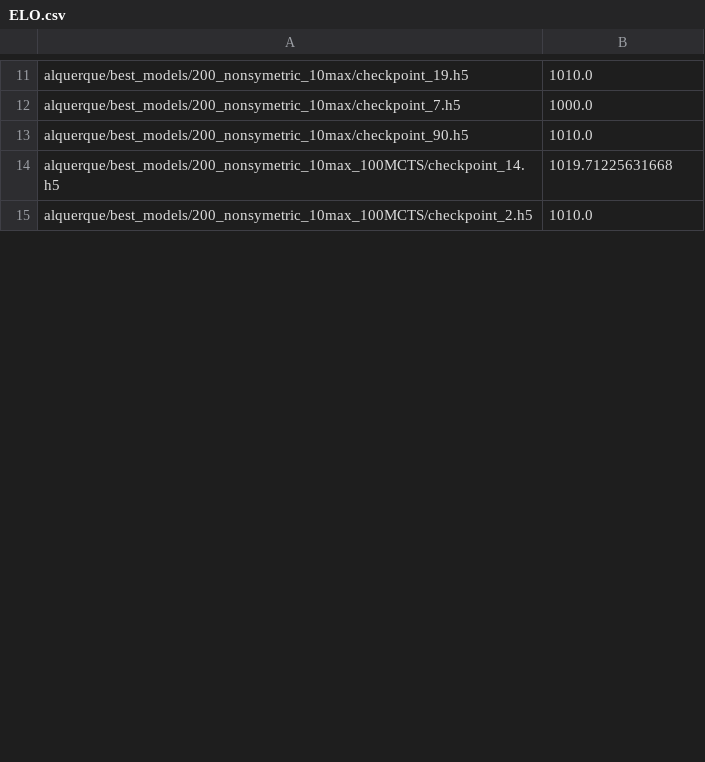
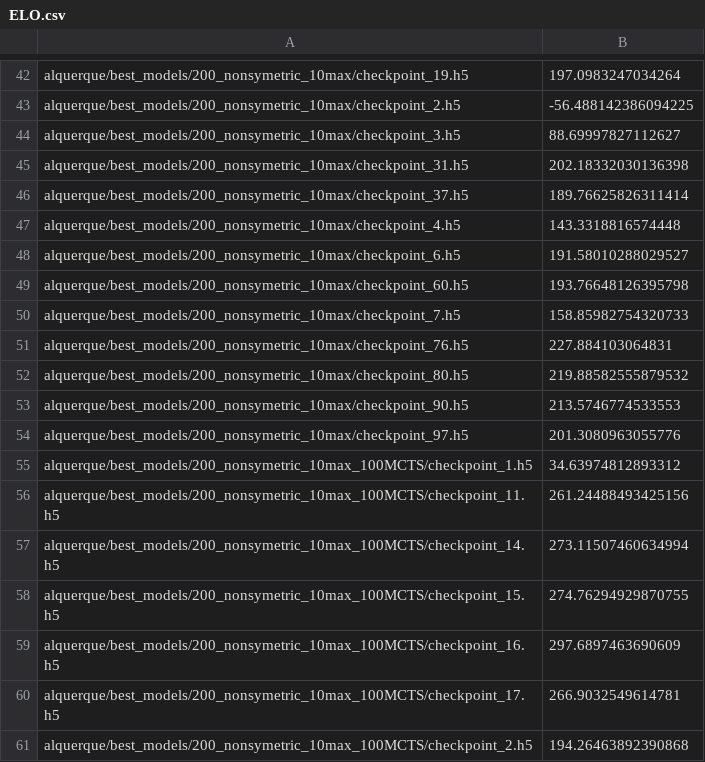
Before and after one commit to francisco-rodriguez-cuenca/alpha-zero-general, a CSV file: ELO.csv, drawn as a sheet; only a part is shown, gaps mark what is left out; addresses are those after the commit; the diff covers the shown part only; the diff names each change by its address in the sheet, - before the commit and + after, or states it on an @@ line.

```diff
--- a/ELO.csv
+++ b/ELO.csv
-B42: 1010.0
+B42: 197.0983247034264
+row 43: alquerque/best_models/200_nonsymetric_10max/checkpoint_2.h5 | -56.488142386094225
+row 44: alquerque/best_models/200_nonsymetric_10max/checkpoint_3.h5 | 88.69997827112627
+row 45: alquerque/best_models/200_nonsymetric_10max/checkpoint_31.h5 | 202.18332030136398
+row 46: alquerque/best_models/200_nonsymetric_10max/checkpoint_37.h5 | 189.76625826311414
+row 47: alquerque/best_models/200_nonsymetric_10max/checkpoint_4.h5 | 143.3318816574448
+row 48: alquerque/best_models/200_nonsymetric_10max/checkpoint_6.h5 | 191.58010288029527
+row 49: alquerque/best_models/200_nonsymetric_10max/checkpoint_60.h5 | 193.76648126395798
-B50: 1000.0
+B50: 158.85982754320733
+row 51: alquerque/best_models/200_nonsymetric_10max/checkpoint_76.h5 | 227.884103064831
+row 52: alquerque/best_models/200_nonsymetric_10max/checkpoint_80.h5 | 219.88582555879532
-B53: 1010.0
+B53: 213.5746774533553
+row 54: alquerque/best_models/200_nonsymetric_10max/checkpoint_97.h5 | 201.3080963055776
+row 55: alquerque/best_models/200_nonsymetric_10max_100MCTS/checkpoint_1.h5 | 34.63974812893312
+row 56: alquerque/best_models/200_nonsymetric_10max_100MCTS/checkpoint_11.h5 | 261.24488493425156
-B57: 1019.71225631668
+B57: 273.11507460634994
+row 58: alquerque/best_models/200_nonsymetric_10max_100MCTS/checkpoint_15.h5 | 274.76294929870755
+row 59: alquerque/best_models/200_nonsymetric_10max_100MCTS/checkpoint_16.h5 | 297.6897463690609
+row 60: alquerque/best_models/200_nonsymetric_10max_100MCTS/checkpoint_17.h5 | 266.9032549614781
-B61: 1010.0
+B61: 194.26463892390868
```
Also changed, not shown: 43 added rows and 12 edited cells elsewhere in this file, 3 other files.
